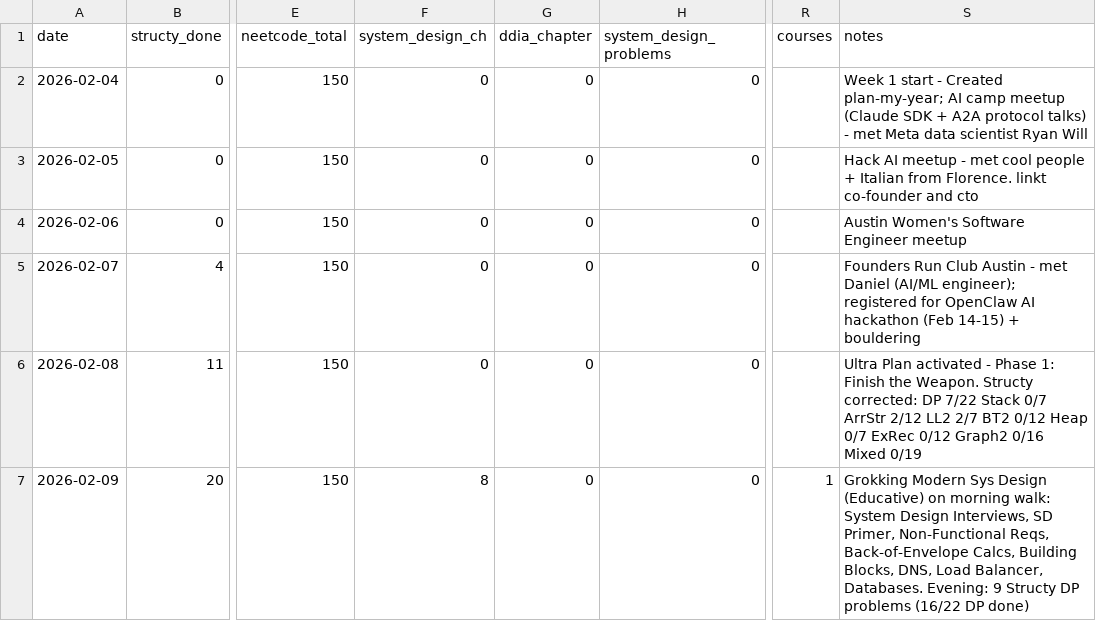
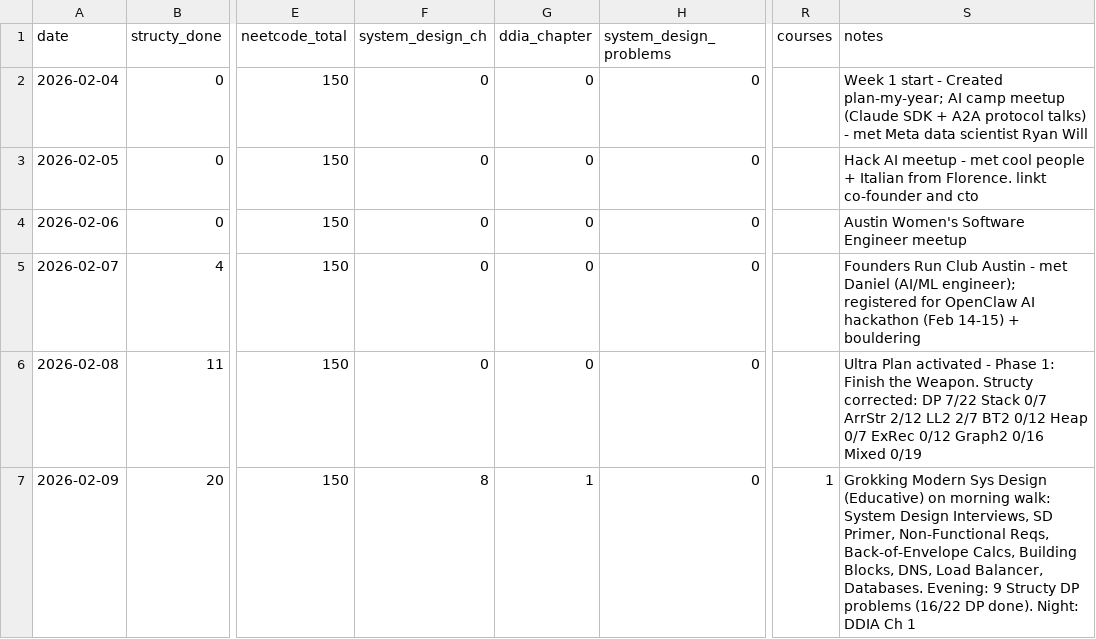
Before and after one commit to thinklikeadesigner/plan-my-year, a CSV file: tracker.csv, drawn as a sheet; only a part is shown, gaps mark what is left out; the diff names each change by its address in the sheet, - before the commit and + after, or states it on an @@ line.

Commit message:
updated

```diff
--- a/tracker.csv
+++ b/tracker.csv
-G7 (ddia_chapter): 0
+G7 (ddia_chapter): 1
-S7 (notes): …(16/22 DP done)
+S7 (notes): …(16/22 DP done). Night: DDIA Ch 1
```
